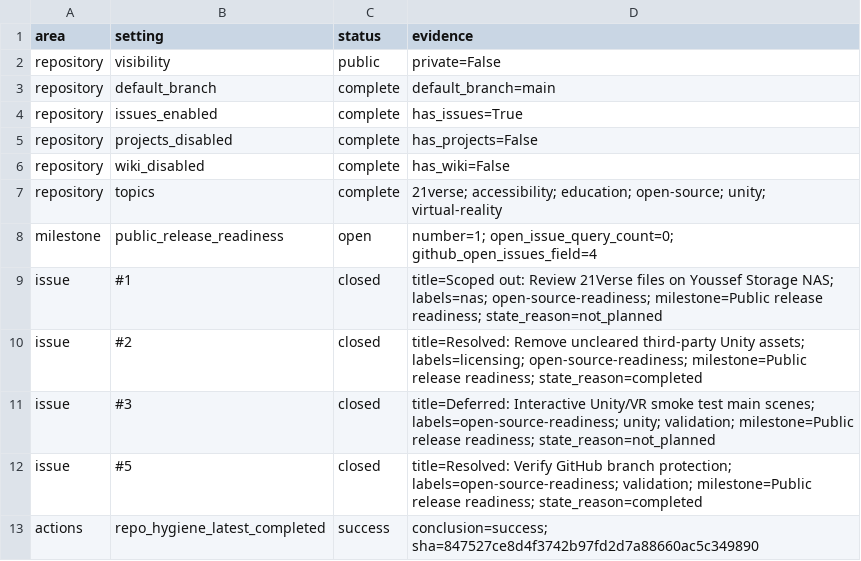
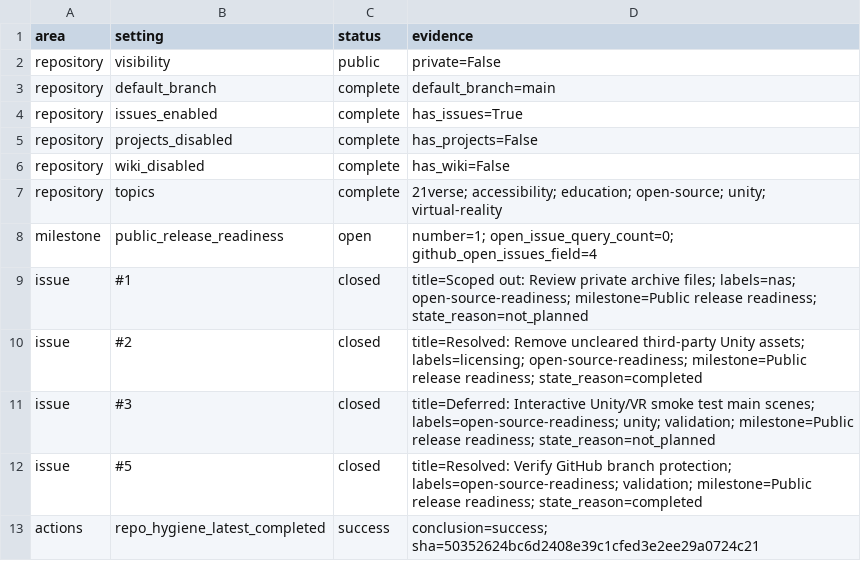
Before and after one commit to YYK2007/21verse, a CSV file: docs/inventory/github-release-state.csv, drawn as a sheet.

```diff
--- a/docs/inventory/github-release-state.csv
+++ b/docs/inventory/github-release-state.csv
@@ -8,3 +8,3 @@
 "milestone","public_release_readiness","open","number=1; open_issue_query_count=0; github_open_issues_field=4"
-"issue","#1","closed","title=Scoped out: Review 21Verse files on Youssef Storage NAS; labels=nas; open-source-readiness; milestone=Public release readiness; state_reason=not_planned"
+"issue","#1","closed","title=Scoped out: Review private archive files; labels=nas; open-source-readiness; milestone=Public release readiness; state_reason=not_planned"
 "issue","#2","closed","title=Resolved: Remove uncleared third-party Unity assets; labels=licensing; open-source-readiness; milestone=Public release readiness; state_reason=completed"
@@ -12,2 +12,2 @@
 "issue","#5","closed","title=Resolved: Verify GitHub branch protection; labels=open-source-readiness; validation; milestone=Public release readiness; state_reason=completed"
-"actions","repo_hygiene_latest_completed","success","conclusion=success; sha=847527ce8d4f3742b97fd2d7a88660ac5c349890"
+"actions","repo_hygiene_latest_completed","success","conclusion=success; sha=50352624bc6d2408e39c1cfed3e2ee29a0724c21"
```
Also changed, not shown: docs/inventory/local-drive-review-status.csv, docs/inventory/nas-access-log.csv, 30 other files.
